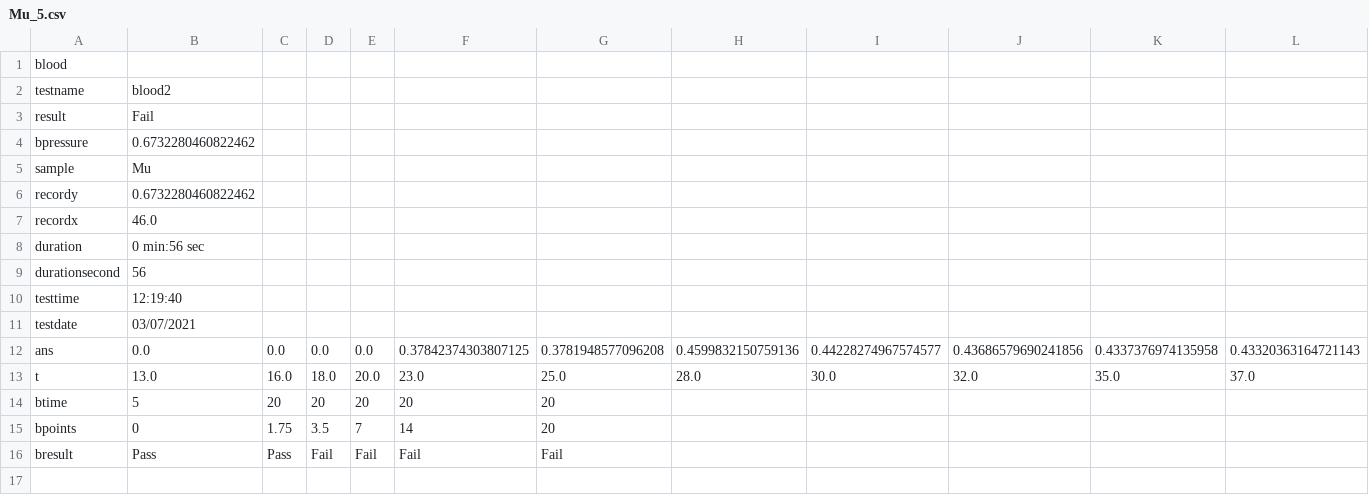
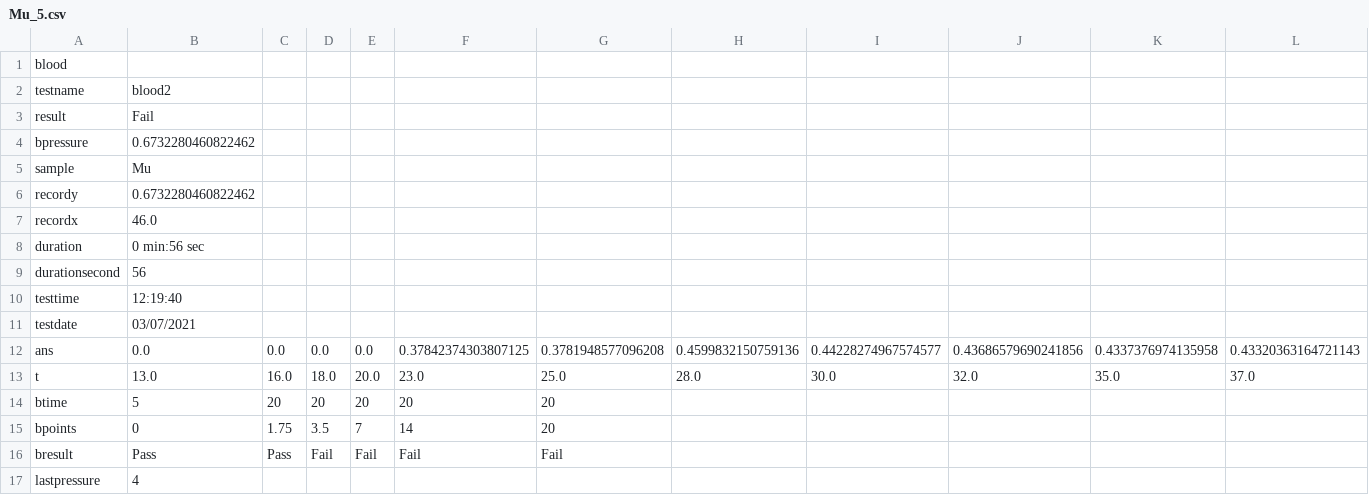
Before and after one commit to porelab/Machine_Blood_3chamber, a CSV file: Machine_blood_series3/TableCsvs/N0048/Mu/Mu_5.csv, drawn as a sheet; only a part is shown; rows hold the shown columns only; the diff names each change by its address in the sheet, - before the commit and + after, or states it on an @@ line.

Commit message:
dfd

```diff
--- a/Machine_blood_series3/TableCsvs/N0048/Mu/Mu_5.csv
+++ b/Machine_blood_series3/TableCsvs/N0048/Mu/Mu_5.csv
+row 17: lastpressure | 4
```
